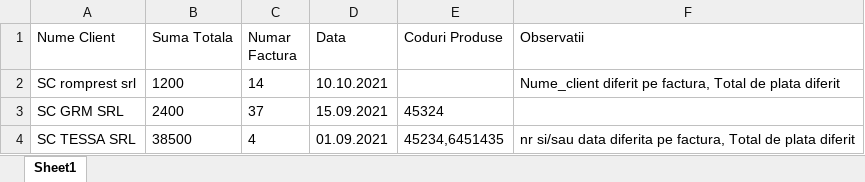
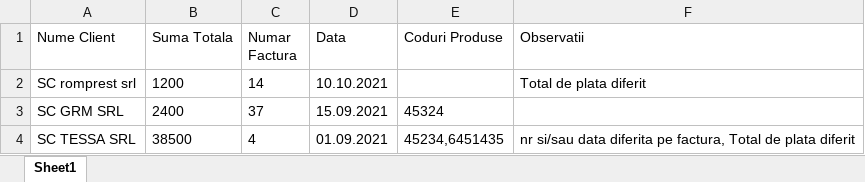
Before and after one commit to PisuCristina/VerificareFacturi, an Excel workbook: Data/Output/Rezultat_verificareFacturi_15.03.2024.xlsx, sheet Sheet1, drawn as a sheet; values as stored, in another font and other column widths than the file's, no borders; the diff names each change by its address in the sheet, - before the commit and + after, or states it on an @@ line.

```diff
--- a/Data/Output/Rezultat_verificareFacturi_15.03.2024.xlsx (sheet Sheet1)
+++ b/Data/Output/Rezultat_verificareFacturi_15.03.2024.xlsx (sheet Sheet1)
-F2 (Observatii): Nume_client diferit pe factura, Total de plata diferit
+F2 (Observatii): Total de plata diferit
```
Also changed, not shown: 11 other files.
